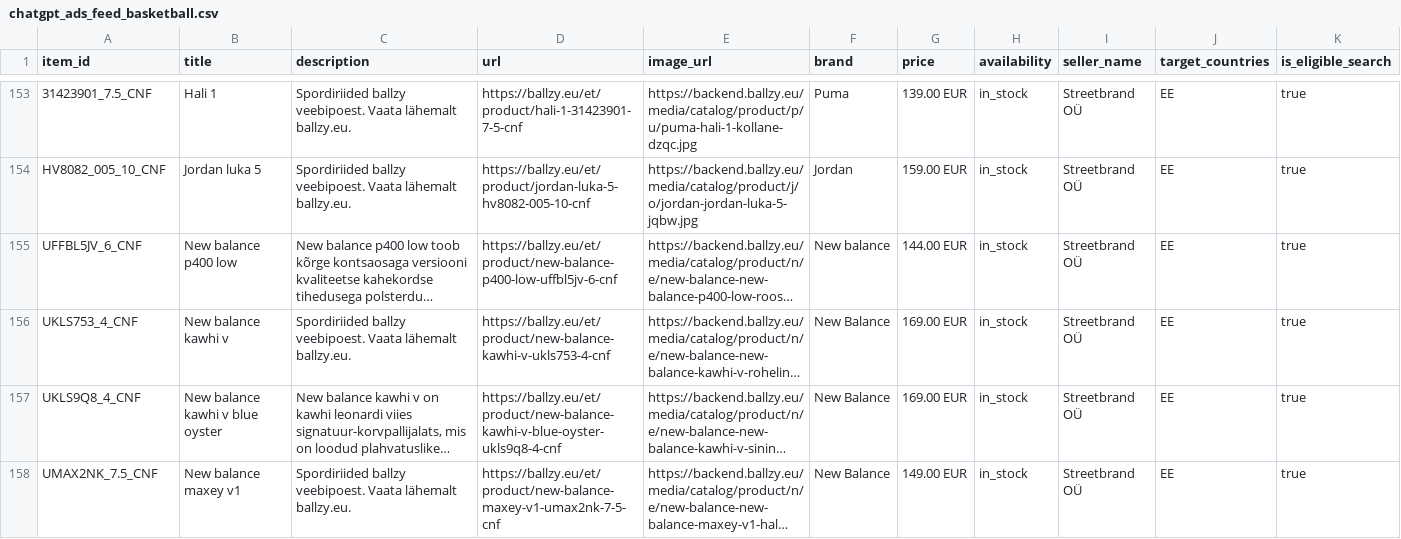
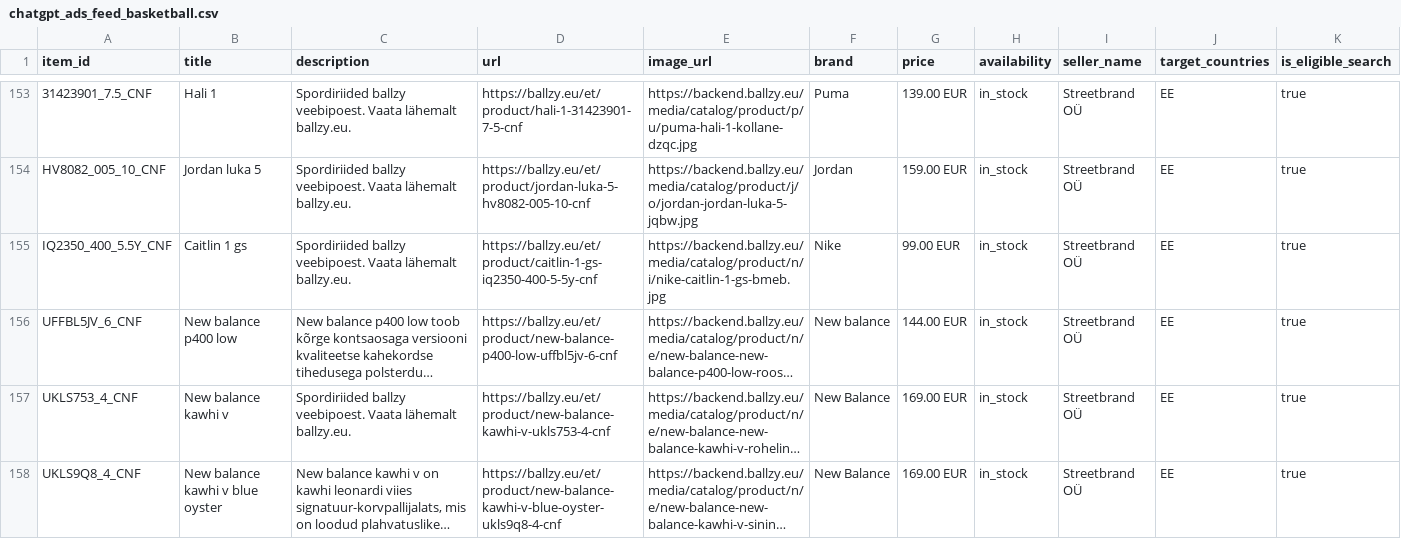
Before and after one commit to tanelneemoja/cropink_to_google, a CSV file: chatgpt_ads_feed_basketball.csv, drawn as a sheet; only a part is shown, gaps mark what is left out; the shorter side is filled out with more unchanged rows; long unchanged cells end in …; rows hold the shown columns only; the diff names each change by its address in the sheet, - before the commit and + after, or states it on an @@ line.

```diff
--- a/chatgpt_ads_feed_basketball.csv
+++ b/chatgpt_ads_feed_basketball.csv
+row 155: IQ2350_400_5.5Y_CNF | Caitlin 1 gs | Spordiriided ballzy veebipoest. Vaata lähemalt ballzy.eu. | https://ballzy.eu/et/product/caitlin-1-gs-iq2350-400-5-5y-cnf | https://backend.ballzy.eu/media/catalog/product/n/i/nike-caitlin-1-gs-bmeb.jpg | Nike | 99.00 EUR | in_stock | Streetbrand OÜ | EE | true
```
Also changed, not shown: chatgpt_ads_feed_lifestyle.csv, google_ads_feed_basketball.csv, 7 other files.
